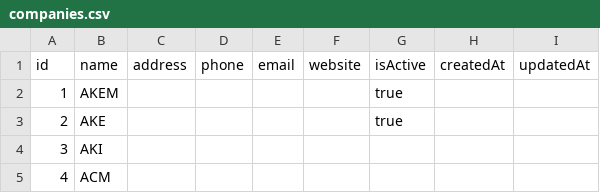
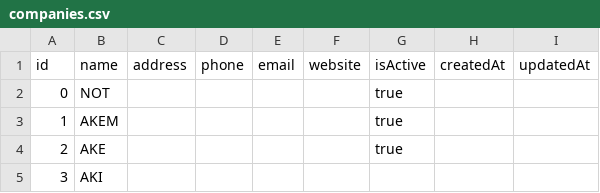
Before and after one commit to Adobageedo/supervision, a CSV file: csv_data/companies.csv, drawn as a sheet; only a part is shown; the shorter side is filled out with more unchanged rows; the diff names each change by its address in the sheet, - before the commit and + after, or states it on an @@ line.

```diff
--- a/csv_data/companies.csv
+++ b/csv_data/companies.csv
+row 2: 0 | NOT |  |  |  |  | true
```
Also changed, not shown: csv_data/intervenants.csv, 1 other file.
